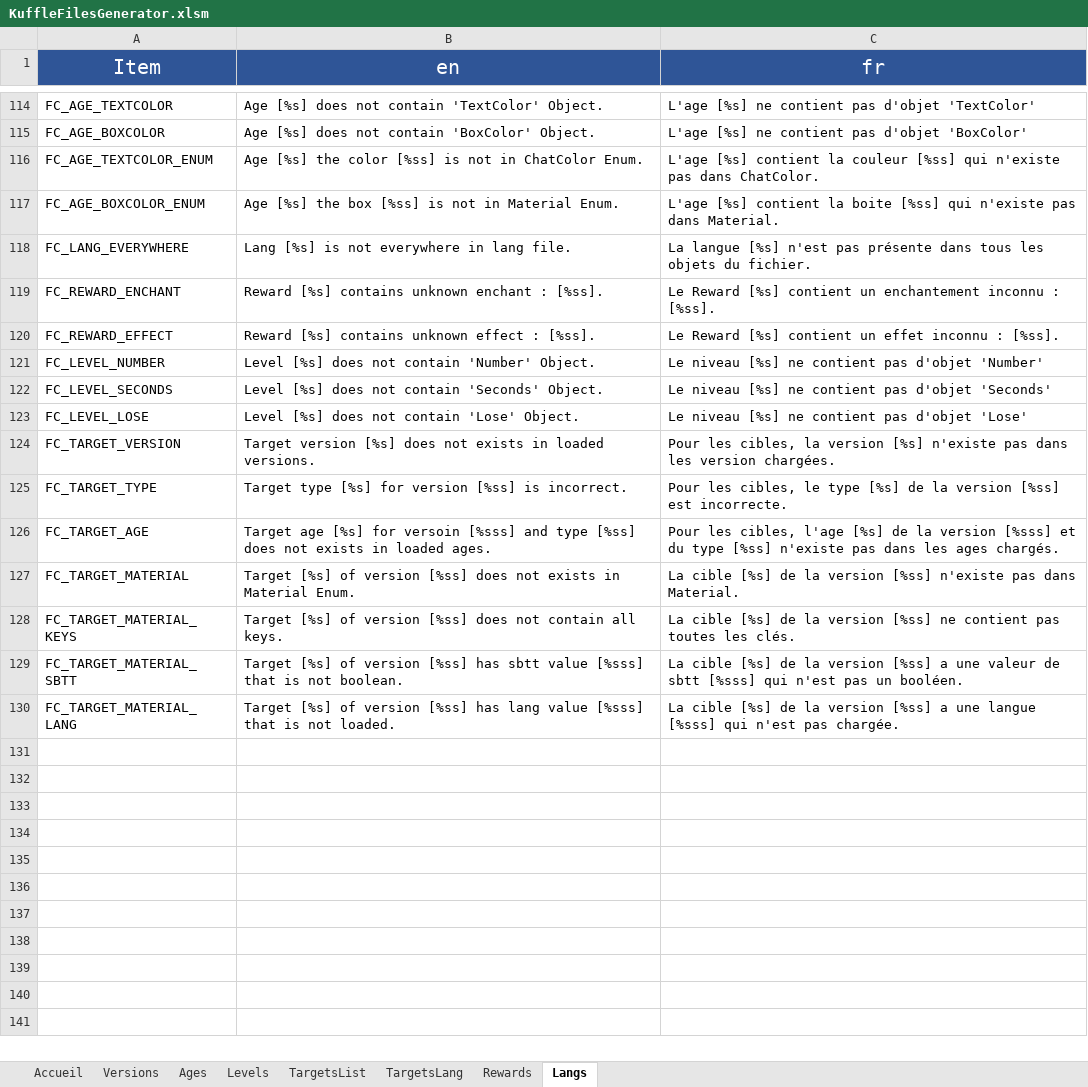
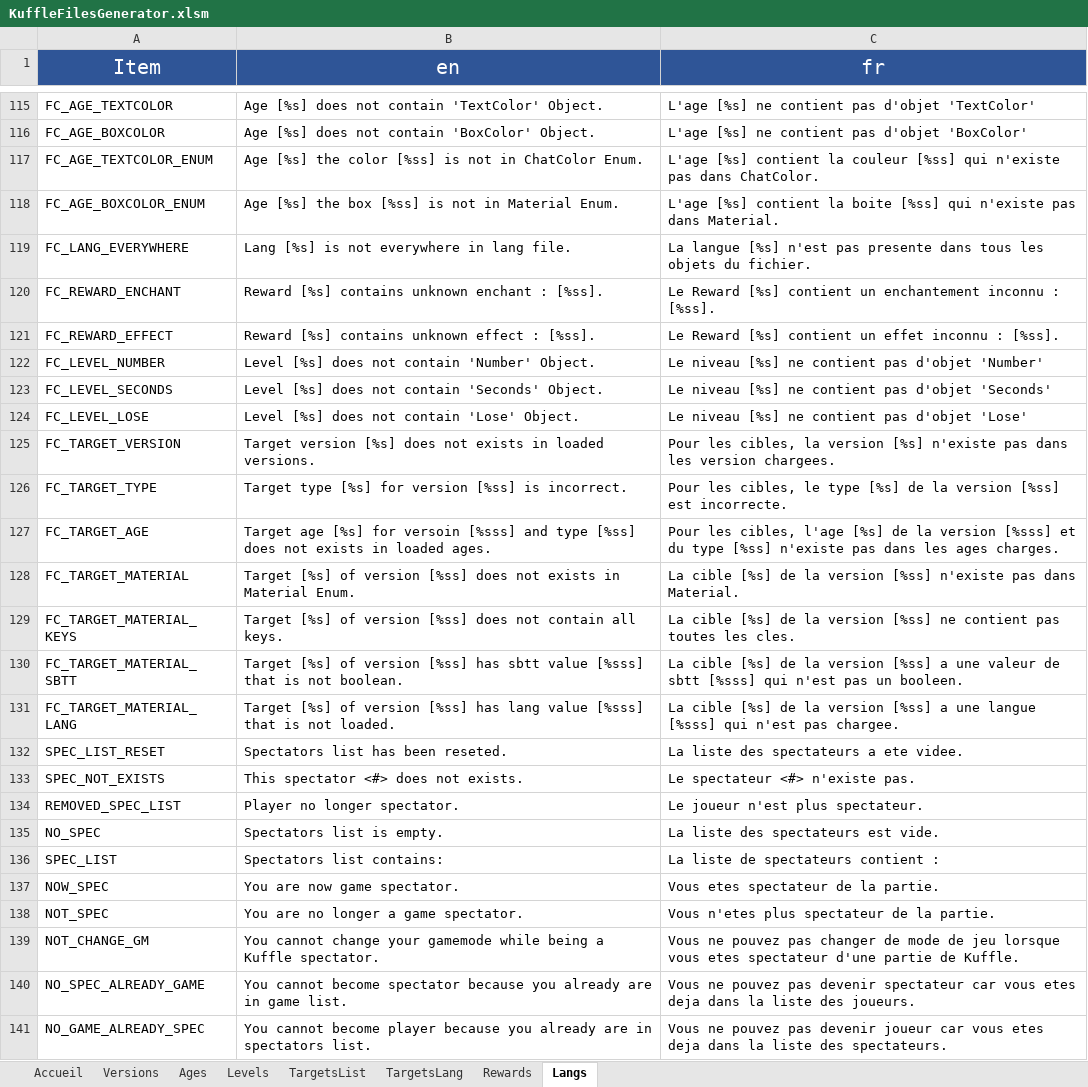
Before and after one commit to KosmosUniverse/Kuffle, an Excel workbook: KuffleFilesGenerator.xlsm, sheet Langs, drawn as a sheet; only a part is shown, gaps mark what is left out; values as stored, in another font and other column widths than the file's, no borders; conditional formats not drawn; addresses are those after the commit; the diff covers the shown part only; the diff names each change by its address in the sheet, - before the commit and + after, or states it on an @@ line.

```diff
--- a/KuffleFilesGenerator.xlsm (sheet Langs)
+++ b/KuffleFilesGenerator.xlsm (sheet Langs)
-C119 (fr): …n'est pas présente dans tous…
+C119 (fr): …n'est pas presente dans tous…
-C125 (fr): …les version chargées.
+C125 (fr): …les version chargees.
-C127 (fr): …les ages chargés.
+C127 (fr): …les ages charges.
-C129 (fr): …toutes les clés.
+C129 (fr): …toutes les cles.
-C130 (fr): …pas un booléen.
+C130 (fr): …pas un booleen.
-C131 (fr): …n'est pas chargée.
+C131 (fr): …n'est pas chargee.
+row 132: SPEC_LIST_RESET | Spectators list has been reseted. | La liste des spectateurs a ete videe.
+row 133: SPEC_NOT_EXISTS | This spectator <#> does not exists. | Le spectateur <#> n'existe pas.
+row 134: REMOVED_SPEC_LIST | Player no longer spectator. | Le joueur n'est plus spectateur.
+row 135: NO_SPEC | Spectators list is empty. | La liste des spectateurs est vide.
+row 136: SPEC_LIST | Spectators list contains: | La liste de spectateurs contient :
+row 137: NOW_SPEC | You are now game spectator. | Vous etes spectateur de la partie.
+row 138: NOT_SPEC | You are no longer a game spectator. | Vous n'etes plus spectateur de la partie.
+row 139: NOT_CHANGE_GM | You cannot change your gamemode while being a Kuffle spectator. | Vous ne pouvez pas changer de mode de jeu lorsque vous etes spectateur d'une partie de Kuffle.
+row 140: NO_SPEC_ALREADY_GAME | You cannot become spectator because you already are in game list. | Vous ne pouvez pas devenir spectateur car vous etes deja dans la liste des joueurs.
+row 141: NO_GAME_ALREADY_SPEC | You cannot become player because you already are in spectators list. | Vous ne pouvez pas devenir joueur car vous etes deja dans la liste des spectateurs.
```
Also changed, not shown: 1 added row and 81 edited cells elsewhere in this sheet, sheet Ages, 20 other files.
